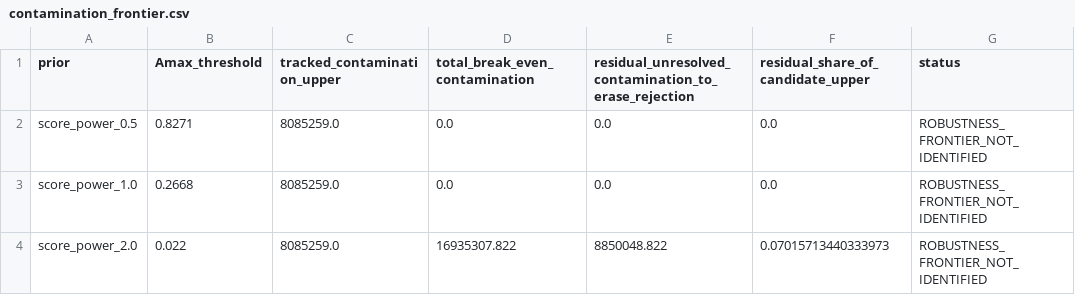
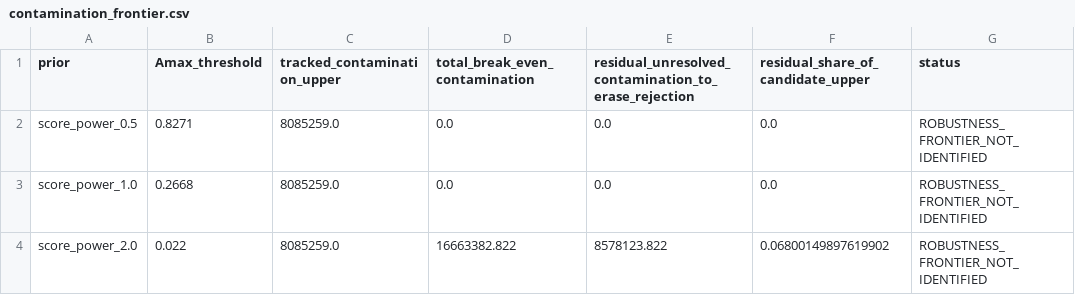
Before and after one commit to xmeta/jp-consumption-tax-reform, a CSV file: research/stage1_filing_bound/contamination_frontier.csv, drawn as a sheet.

```diff
--- a/research/stage1_filing_bound/contamination_frontier.csv
+++ b/research/stage1_filing_bound/contamination_frontier.csv
@@ -3,2 +3,2 @@ score_power_0.5,0.8271,8085259.0,0.0,0.0,0.0,ROBUSTNESS_FRONTIER_NOT_IDENTIFIED
 score_power_1.0,0.2668,8085259.0,0.0,0.0,0.0,ROBUSTNESS_FRONTIER_NOT_IDENTIFIED
-score_power_2.0,0.022,8085259.0,16935307.822,8850048.822,0.07015713440333973,ROBUSTNESS_FRONTIER_NOT_IDENTIFIED
+score_power_2.0,0.022,8085259.0,16663382.822,8578123.822,0.06800149897619902,ROBUSTNESS_FRONTIER_NOT_IDENTIFIED
```
Also changed, not shown: research/stage1_filing_bound/inputs.csv, research/stage1_filing_bound/results.csv, 7 other files.
